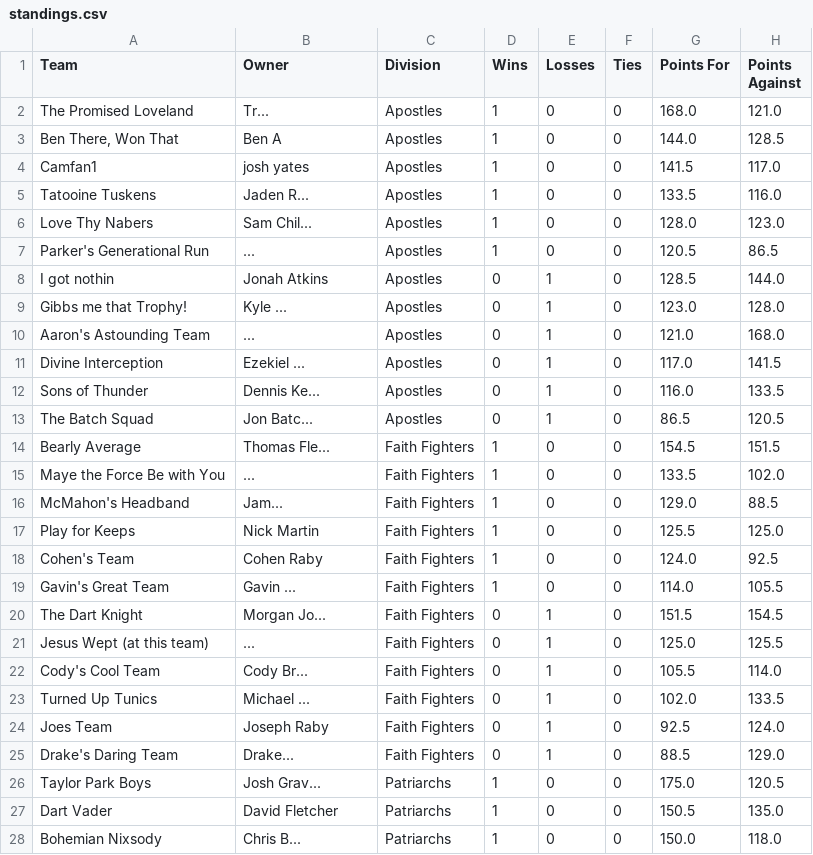
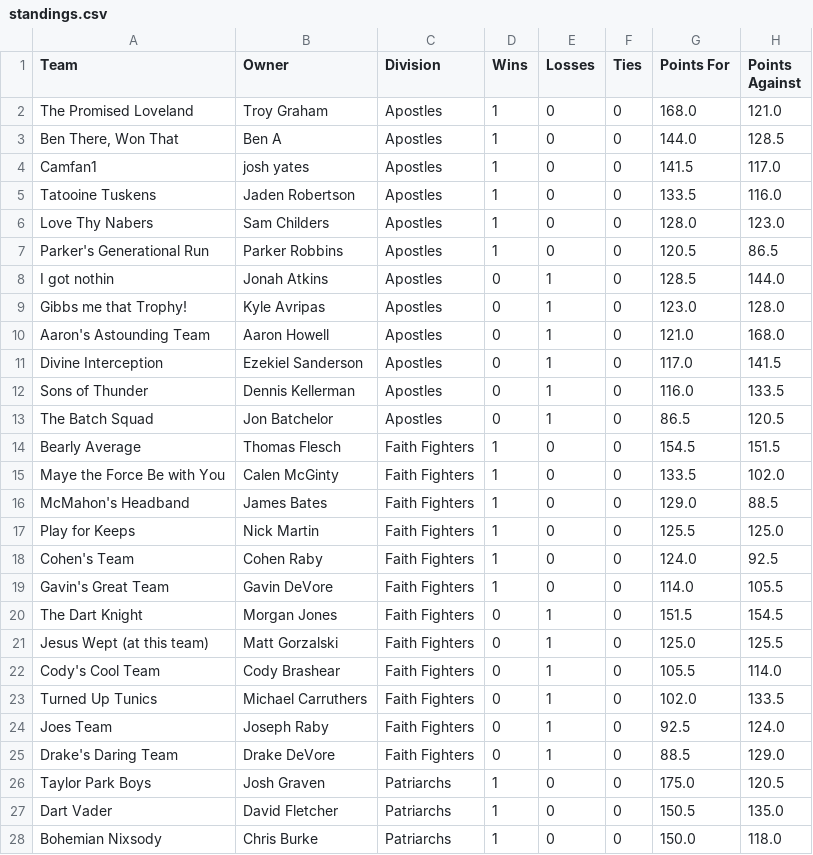
Before and after one commit to Lhclarkkent/mens-league-standings, a CSV file: standings.csv, drawn as a sheet; only a part is shown; the diff covers the shown part only.

Commit message:
Update standings.csv

```diff
--- a/standings.csv
+++ b/standings.csv
@@ -1,28 +1,28 @@
 Team,Owner,Division,Wins,Losses,Ties,Points For,Points Against
-"The Promised Loveland","Tr...","Apostles",1,0,0,168.0,121.0
+"The Promised Loveland","Troy Graham","Apostles",1,0,0,168.0,121.0
 "Ben There, Won That","Ben A","Apostles",1,0,0,144.0,128.5
 "Camfan1","josh yates","Apostles",1,0,0,141.5,117.0
-"Tatooine Tuskens","Jaden R...","Apostles",1,0,0,133.5,116.0
-"Love Thy Nabers","Sam Chil...","Apostles",1,0,0,128.0,123.0
-"Parker's Generational Run","...","Apostles",1,0,0,120.5,86.5
+"Tatooine Tuskens","Jaden Robertson","Apostles",1,0,0,133.5,116.0
+"Love Thy Nabers","Sam Childers","Apostles",1,0,0,128.0,123.0
+"Parker's Generational Run","Parker Robbins","Apostles",1,0,0,120.5,86.5
 "I got nothin","Jonah Atkins","Apostles",0,1,0,128.5,144.0
-"Gibbs me that Trophy!","Kyle ...","Apostles",0,1,0,123.0,128.0
-"Aaron's Astounding Team","...","Apostles",0,1,0,121.0,168.0
-"Divine Interception","Ezekiel ...","Apostles",0,1,0,117.0,141.5
-"Sons of Thunder","Dennis Ke...","Apostles",0,1,0,116.0,133.5
-"The Batch Squad","Jon Batc...","Apostles",0,1,0,86.5,120.5
-"Bearly Average","Thomas Fle...","Faith Fighters",1,0,0,154.5,151.5
-"Maye the Force Be with You","...","Faith Fighters",1,0,0,133.5,102.0
-"McMahon's Headband","Jam...","Faith Fighters",1,0,0,129.0,88.5
+"Gibbs me that Trophy!","Kyle Avripas","Apostles",0,1,0,123.0,128.0
+"Aaron's Astounding Team","Aaron Howell","Apostles",0,1,0,121.0,168.0
+"Divine Interception","Ezekiel Sanderson","Apostles",0,1,0,117.0,141.5
+"Sons of Thunder","Dennis Kellerman","Apostles",0,1,0,116.0,133.5
+"The Batch Squad","Jon Batchelor","Apostles",0,1,0,86.5,120.5
+"Bearly Average","Thomas Flesch","Faith Fighters",1,0,0,154.5,151.5
+"Maye the Force Be with You","Calen McGinty","Faith Fighters",1,0,0,133.5,102.0
+"McMahon's Headband","James Bates","Faith Fighters",1,0,0,129.0,88.5
 "Play for Keeps","Nick Martin","Faith Fighters",1,0,0,125.5,125.0
 "Cohen's Team","Cohen Raby","Faith Fighters",1,0,0,124.0,92.5
-"Gavin's Great Team","Gavin ...","Faith Fighters",1,0,0,114.0,105.5
-"The Dart Knight","Morgan Jo...","Faith Fighters",0,1,0,151.5,154.5
-"Jesus Wept (at this team)","...","Faith Fighters",0,1,0,125.0,125.5
-"Cody's Cool Team","Cody Br...","Faith Fighters",0,1,0,105.5,114.0
-"Turned Up Tunics","Michael ...","Faith Fighters",0,1,0,102.0,133.5
+"Gavin's Great Team","Gavin DeVore","Faith Fighters",1,0,0,114.0,105.5
+"The Dart Knight","Morgan Jones","Faith Fighters",0,1,0,151.5,154.5
+"Jesus Wept (at this team)","Matt Gorzalski","Faith Fighters",0,1,0,125.0,125.5
+"Cody's Cool Team","Cody Brashear","Faith Fighters",0,1,0,105.5,114.0
+"Turned Up Tunics","Michael Carruthers","Faith Fighters",0,1,0,102.0,133.5
 "Joes Team","Joseph Raby","Faith Fighters",0,1,0,92.5,124.0
-"Drake's Daring Team","Drake...","Faith Fighters",0,1,0,88.5,129.0
-"Taylor Park Boys","Josh Grav...","Patriarchs",1,0,0,175.0,120.5
+"Drake's Daring Team","Drake DeVore","Faith Fighters",0,1,0,88.5,129.0
+"Taylor Park Boys","Josh Graven","Patriarchs",1,0,0,175.0,120.5
 "Dart Vader","David Fletcher","Patriarchs",1,0,0,150.5,135.0
-"Bohemian Nixsody","Chris B...","Patriarchs",1,0,0,150.0,118.0
+"Bohemian Nixsody","Chris Burke","Patriarchs",1,0,0,150.0,118.0
```
Also changed, not shown: 7 edited cells elsewhere in this file.
